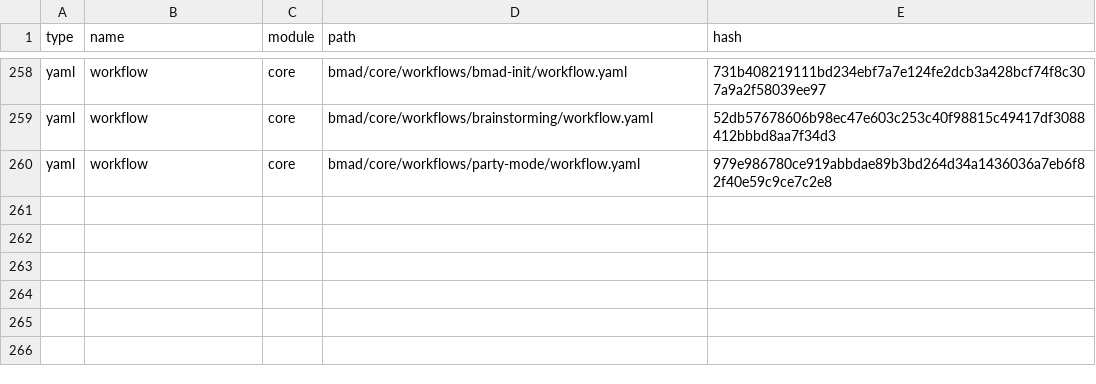
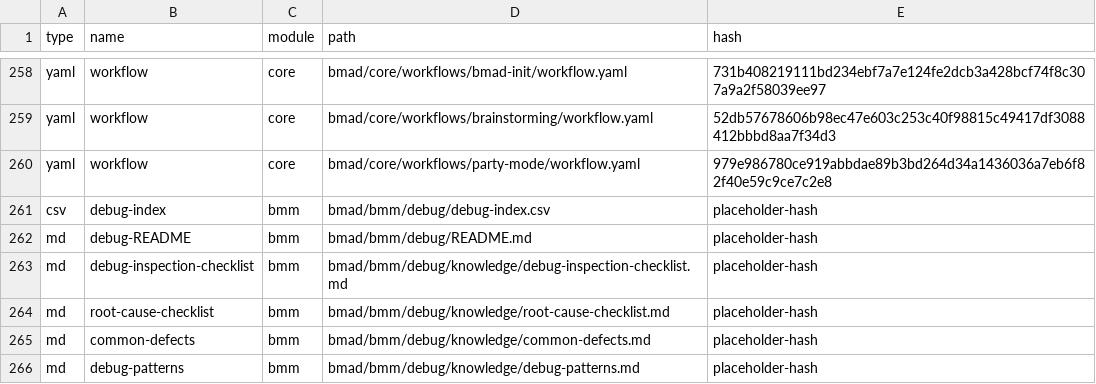
Before and after one commit to mkellerman/bmad-mcp-server, a CSV file: src/bmad_mcp/embedded/_cfg/files-manifest.csv, drawn as a sheet; only a part is shown, gaps mark what is left out.

```diff
--- a/src/bmad_mcp/embedded/_cfg/files-manifest.csv
+++ b/src/bmad_mcp/embedded/_cfg/files-manifest.csv
@@ -260 +260,7 @@ type,name,module,path,hash
 "yaml","workflow","core","bmad/core/workflows/party-mode/workflow.yaml","979e986780ce919abbdae89b3bd264d34a1436036a7eb6f82f40e59c9ce7c2e8"
+"csv","debug-index","bmm","bmad/bmm/debug/debug-index.csv","placeholder-hash"
+"md","debug-README","bmm","bmad/bmm/debug/README.md","placeholder-hash"
+"md","debug-inspection-checklist","bmm","bmad/bmm/debug/knowledge/debug-inspection-checklist.md","placeholder-hash"
+"md","root-cause-checklist","bmm","bmad/bmm/debug/knowledge/root-cause-checklist.md","placeholder-hash"
+"md","common-defects","bmm","bmad/bmm/debug/knowledge/common-defects.md","placeholder-hash"
+"md","debug-patterns","bmm","bmad/bmm/debug/knowledge/debug-patterns.md","placeholder-hash"
```
Also changed, not shown: src/bmad_mcp/embedded/_cfg/agent-manifest.csv, src/bmad_mcp/embedded/_cfg/workflow-manifest.csv, 36 other files.
